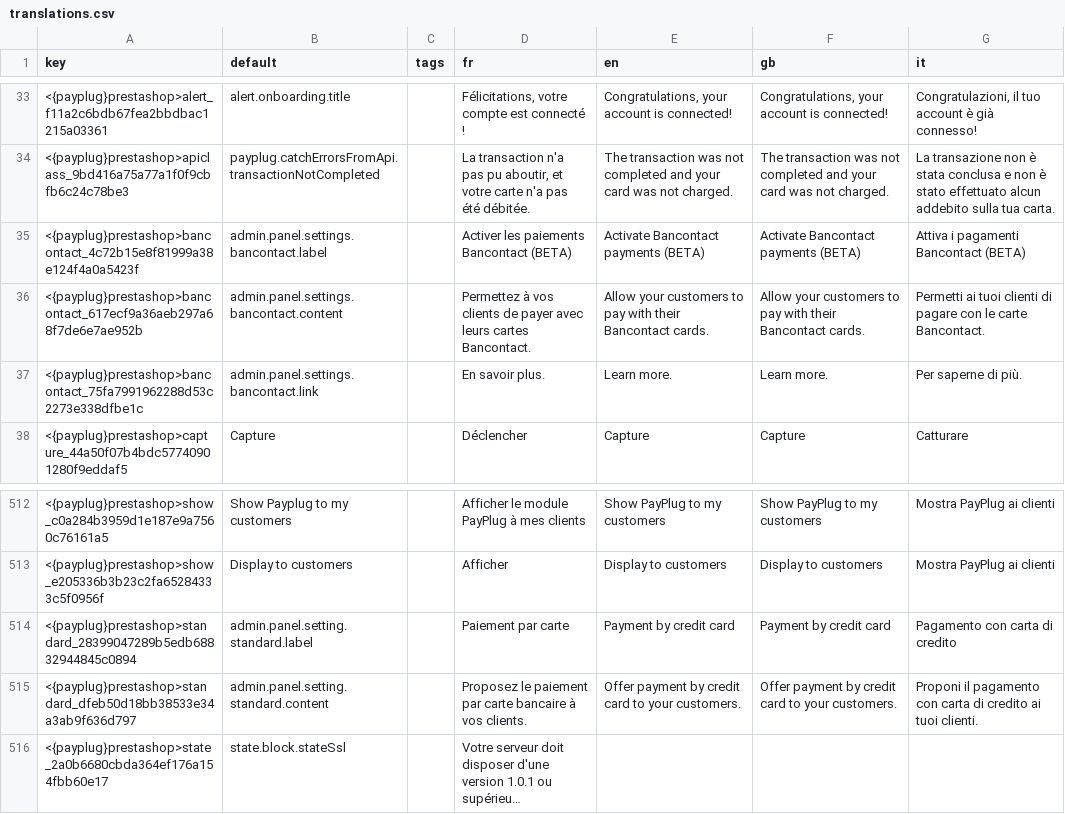
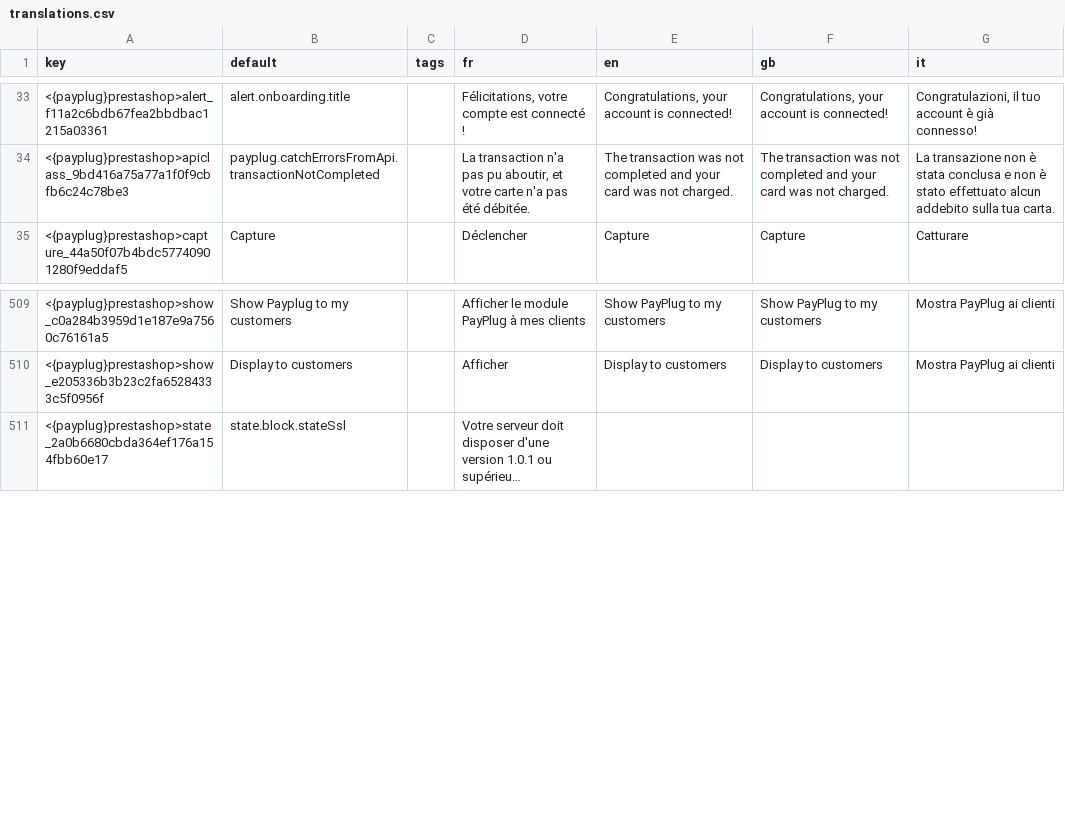
Before and after one commit to payplug/payplug-prestashop, a CSV file: dev/dist/payplug/translations.csv, drawn as a sheet; only a part is shown, gaps mark what is left out; long unchanged cells end in …; the diff names each change by its address in the sheet, - before the commit and + after, or states it on an @@ line.

```diff
--- a/dev/dist/payplug/translations.csv
+++ b/dev/dist/payplug/translations.csv
-row 35: <{payplug}prestashop>bancontact_4c72b15e8f81999a38e124f4a0a5423f | admin.panel.settings.bancontact.label |  | Activer les paiements Bancontact (BETA) | Activate Bancontact payments (BETA) | Activate Bancontact payments (BETA) | Attiva i pagamenti Bancontact (BETA)
-row 36: <{payplug}prestashop>bancontact_617ecf9a36aeb297a68f7de6e7ae952b | admin.panel.settings.bancontact.content |  | Permettez à vos clients de payer avec leurs cartes Bancontact. | Allow your customers to pay with their Bancontact cards. | Allow your customers to pay with their Bancontact cards. | Permetti ai tuoi clienti di pagare con le carte Bancontact.
-row 37: <{payplug}prestashop>bancontact_75fa7991962288d53c2273e338dfbe1c | admin.panel.settings.bancontact.link |  | En savoir plus. | Learn more. | Learn more. | Per saperne di più.
-row 514: <{payplug}prestashop>standard_28399047289b5edb68832944845c0894 | admin.panel.setting.standard.label |  | Paiement par carte | Payment by credit card | Payment by credit card | Pagamento con carta di credito
-row 515: <{payplug}prestashop>standard_dfeb50d18bb38533e34a3ab9f636d797 | admin.panel.setting.standard.content |  | Proposez le paiement par carte bancaire à vos clients. | Offer payment by credit card to your customers. | Offer payment by credit card to your customers. | Proponi il pagamento con carta di credito ai tuoi clienti.
```
Also changed, not shown: dev/dist/pspaylater/translations.csv, 48 other files.
